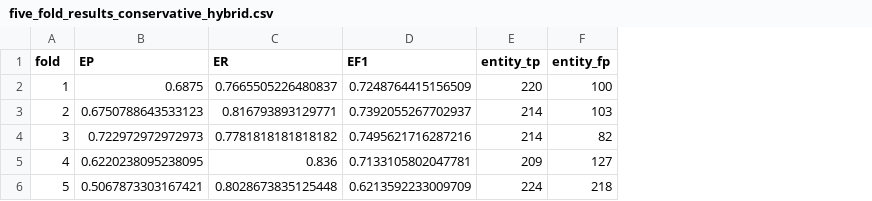
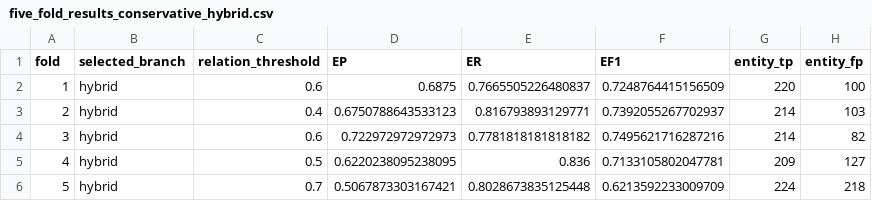
Before and after one commit to hieutn2709-svg/Cyber, a CSV file: experiments/results/five_fold_results_conservative_hybrid.csv, drawn as a sheet; only a part is shown; the diff names each change by its address in the sheet, - before the commit and + after, or states it on an @@ line.

Commit message:
Restore V13 branch and threshold provenance

```diff
--- a/experiments/results/five_fold_results_conservative_hybrid.csv
+++ b/experiments/results/five_fold_results_conservative_hybrid.csv
+column B (selected_branch), rows 2-6: all hybrid
+column C (relation_threshold), rows 2-6: 0.6 | 0.4 | 0.6 | 0.5 | 0.7
```
